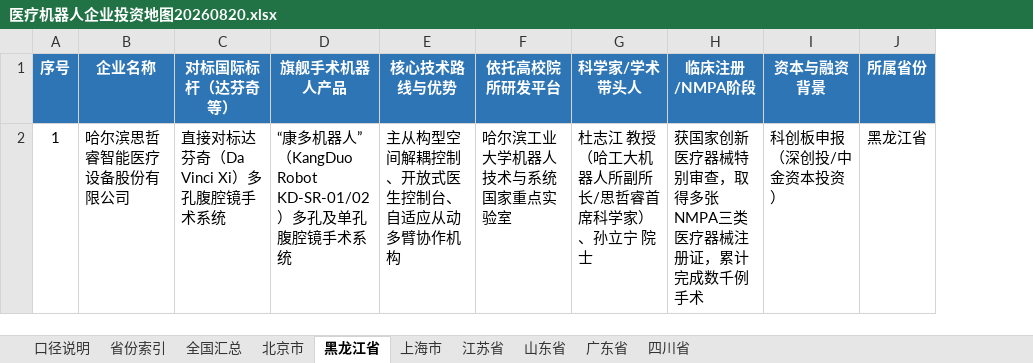
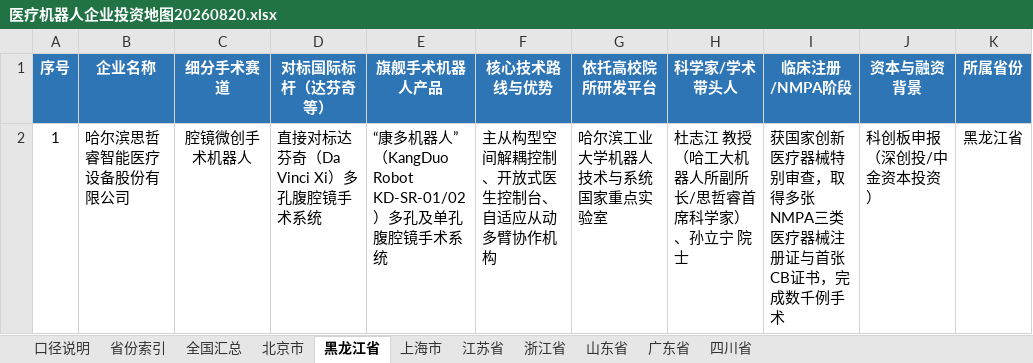
Before and after one commit to MrZh2025/zhengce, an Excel workbook: 医疗机器人产业地图/医疗机器人企业投资地图20260820.xlsx, sheet 黑龙江省, drawn as a sheet; only a part is shown; values as stored, in another font and other column widths than the file's, no borders; addresses are those after the commit; the diff names each change by its address in the sheet, - before the commit and + after, or states it on an @@ line.

```diff
--- a/医疗机器人产业地图/医疗机器人企业投资地图20260820.xlsx (sheet 黑龙江省)
+++ b/医疗机器人产业地图/医疗机器人企业投资地图20260820.xlsx (sheet 黑龙江省)
+sheet tab: 浙江省
+column C (细分手术赛道), row 2: 腔镜微创手术机器人
-I2 (临床注册/NMPA阶段): 获国家创新医疗器械特别审查，取得多张NMPA三类医疗器械注册证，累计完成数千例手术
+I2 (临床注册/NMPA阶段): 获国家创新医疗器械特别审查，取得多张NMPA三类医疗器械注册证与首张CB证书，完成数千例手术
```
Also changed, not shown: sheet 全国汇总, sheet 北京市, sheet 上海市, sheet 广东省, sheet 江苏省, sheet 四川省, 3 more sheets, 1 other file.
